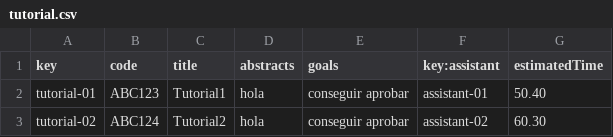
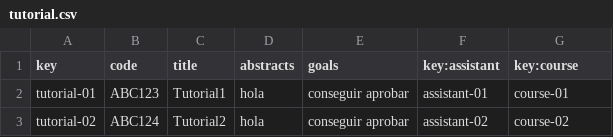
Before and after one commit to marolmmar1/C2.X02, a CSV file: src/main/webapp/WEB-INF/resources/sample-data/tutorial.csv, drawn as a sheet.

```diff
--- a/src/main/webapp/WEB-INF/resources/sample-data/tutorial.csv
+++ b/src/main/webapp/WEB-INF/resources/sample-data/tutorial.csv
@@ -1,3 +1,3 @@
-key,code,title,abstracts,goals,key:assistant,estimatedTime
-tutorial-01,ABC123,Tutorial1,hola,conseguir aprobar,assistant-01,50.40
-tutorial-02,ABC124,Tutorial2,hola,conseguir aprobar,assistant-02,60.30
+key,code,title,abstracts,goals,key:assistant,key:course
+tutorial-01,ABC123,Tutorial1,hola,conseguir aprobar,assistant-01,course-01
+tutorial-02,ABC124,Tutorial2,hola,conseguir aprobar,assistant-02,course-02
```
Also changed, not shown: src/main/webapp/WEB-INF/resources/sample-data/auditingRecord.csv, src/main/webapp/WEB-INF/resources/sample-data/auditor.csv, 5 other files.
